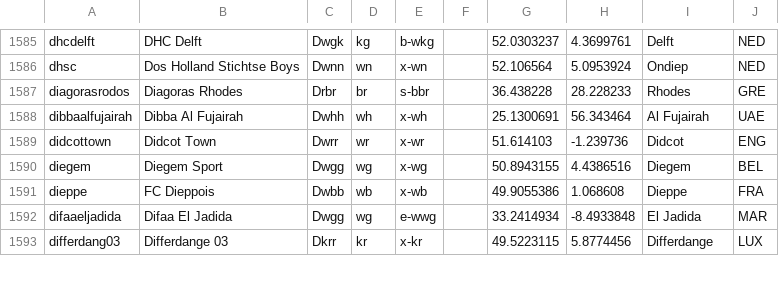
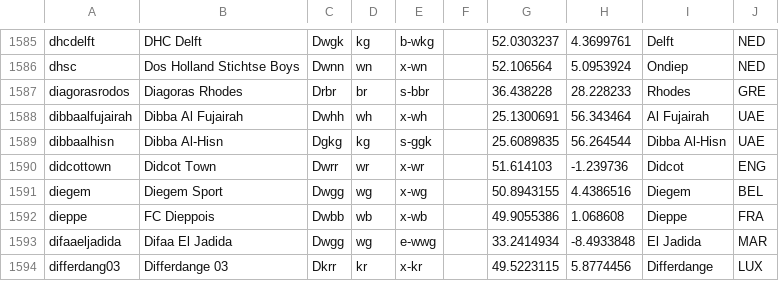
Before and after one commit to tshamilton/fitba, a CSV file: config/teams.csv, drawn as a sheet; only a part is shown, gaps mark what is left out.

Commit message:
update to teams

```diff
--- a/config/teams.csv
+++ b/config/teams.csv
@@ -1588,2 +1588,3 @@ diagorasrodos,Diagoras Rhodes,Drbr,br,s-bbr,,36.438228,28.228233,Rhodes,GRE
 dibbaalfujairah,Dibba Al Fujairah,Dwhh,wh,x-wh,,25.1300691,56.343464,Al Fujairah,UAE
+dibbaalhisn,Dibba Al-Hisn,Dgkg,kg,s-ggk,,25.6089835,56.264544,Dibba Al-Hisn,UAE
 didcottown,Didcot Town,Dwrr,wr,x-wr,,51.614103,-1.239736,Didcot,ENG
```
Also changed, not shown: 1 other file.
